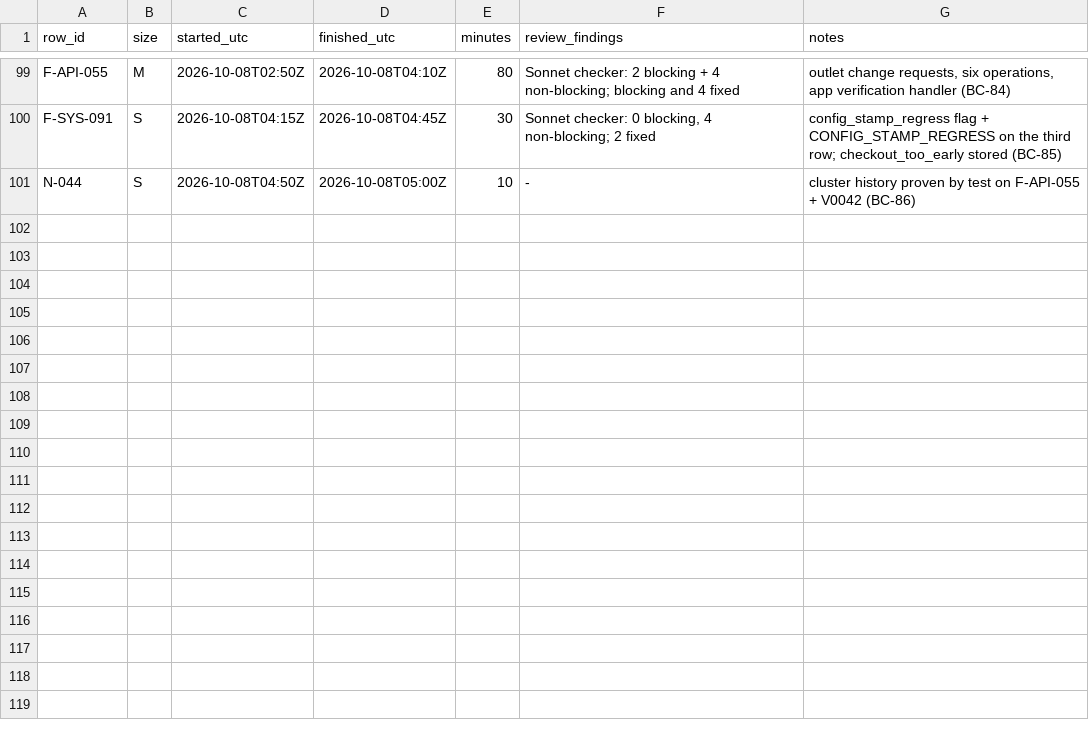
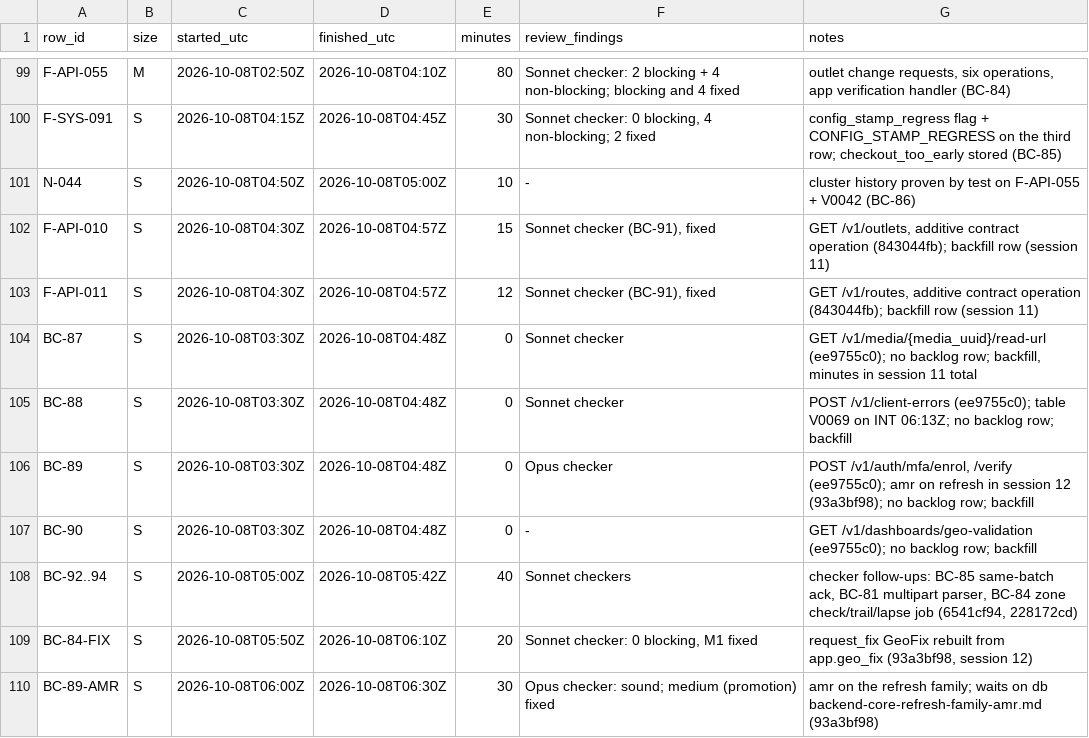
Before and after one commit to asefameerador96-ctrl/Aron-Pro-Max, a CSV file: docs/status/backend.csv, drawn as a sheet; only a part is shown, gaps mark what is left out.

```diff
--- a/docs/status/backend.csv
+++ b/docs/status/backend.csv
@@ -101 +101,10 @@ F-SYS-091,S,2026-10-08T04:15Z,2026-10-08T04:45Z,30,"Sonnet checker: 0 blocking,
 N-044,S,2026-10-08T04:50Z,2026-10-08T05:00Z,10,"-","cluster history proven by test on F-API-055 + V0042 (BC-86)"
+F-API-010,S,2026-10-08T04:30Z,2026-10-08T04:57Z,15,"Sonnet checker (BC-91), fixed","GET /v1/outlets, additive contract operation (843044fb); backfill row (session 11)"
+F-API-011,S,2026-10-08T04:30Z,2026-10-08T04:57Z,12,"Sonnet checker (BC-91), fixed","GET /v1/routes, additive contract operation (843044fb); backfill row (session 11)"
+BC-87,S,2026-10-08T03:30Z,2026-10-08T04:48Z,0,"Sonnet checker","GET /v1/media/{media_uuid}/read-url (ee9755c0); no backlog row; backfill, minutes in session 11 total"
+BC-88,S,2026-10-08T03:30Z,2026-10-08T04:48Z,0,"Sonnet checker","POST /v1/client-errors (ee9755c0); table V0069 on INT 06:13Z; no backlog row; backfill"
+BC-89,S,2026-10-08T03:30Z,2026-10-08T04:48Z,0,"Opus checker","POST /v1/auth/mfa/enrol, /verify (ee9755c0); amr on refresh in session 12 (93a3bf98); no backlog row; backfill"
+BC-90,S,2026-10-08T03:30Z,2026-10-08T04:48Z,0,"-","GET /v1/dashboards/geo-validation (ee9755c0); no backlog row; backfill"
+BC-92..94,S,2026-10-08T05:00Z,2026-10-08T05:42Z,40,"Sonnet checkers","checker follow-ups: BC-85 same-batch ack, BC-81 multipart parser, BC-84 zone check/trail/lapse job (6541cf94, 228172cd)"
+BC-84-FIX,S,2026-10-08T05:50Z,2026-10-08T06:10Z,20,"Sonnet checker: 0 blocking, M1 fixed","request_fix GeoFix rebuilt from app.geo_fix (93a3bf98, session 12)"
+BC-89-AMR,S,2026-10-08T06:00Z,2026-10-08T06:30Z,30,"Opus checker: sound; medium (promotion) fixed","amr on the refresh family; waits on db backend-core-refresh-family-amr.md (93a3bf98)"
```
Also changed, not shown: 5 other files.
